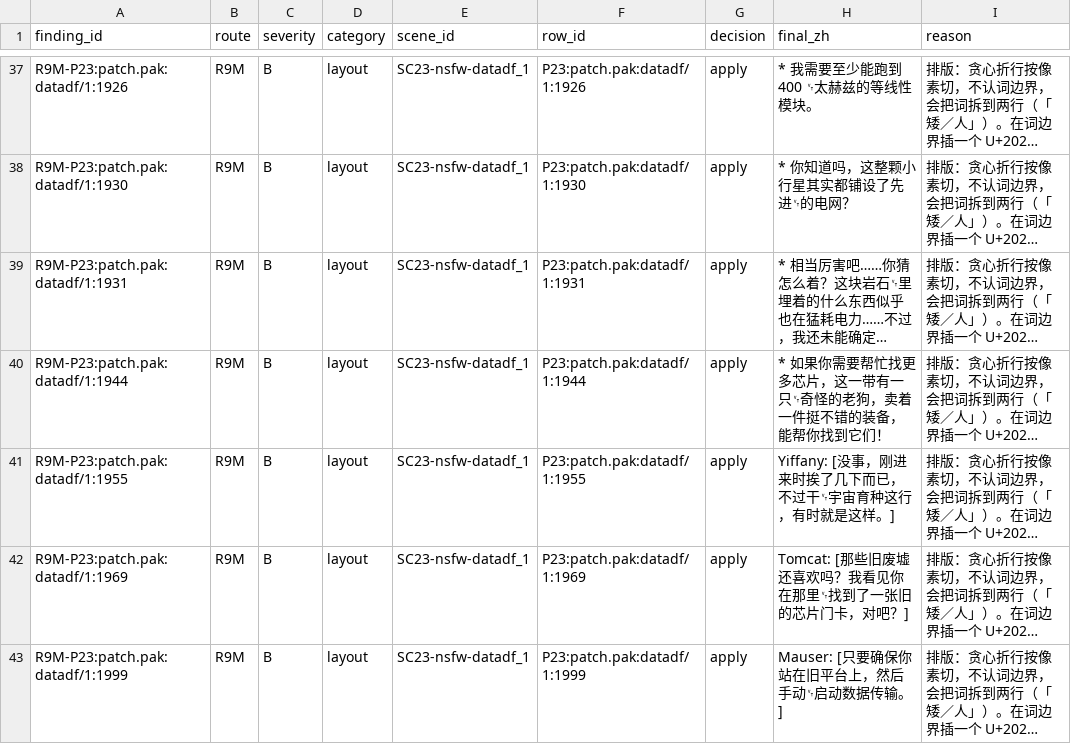
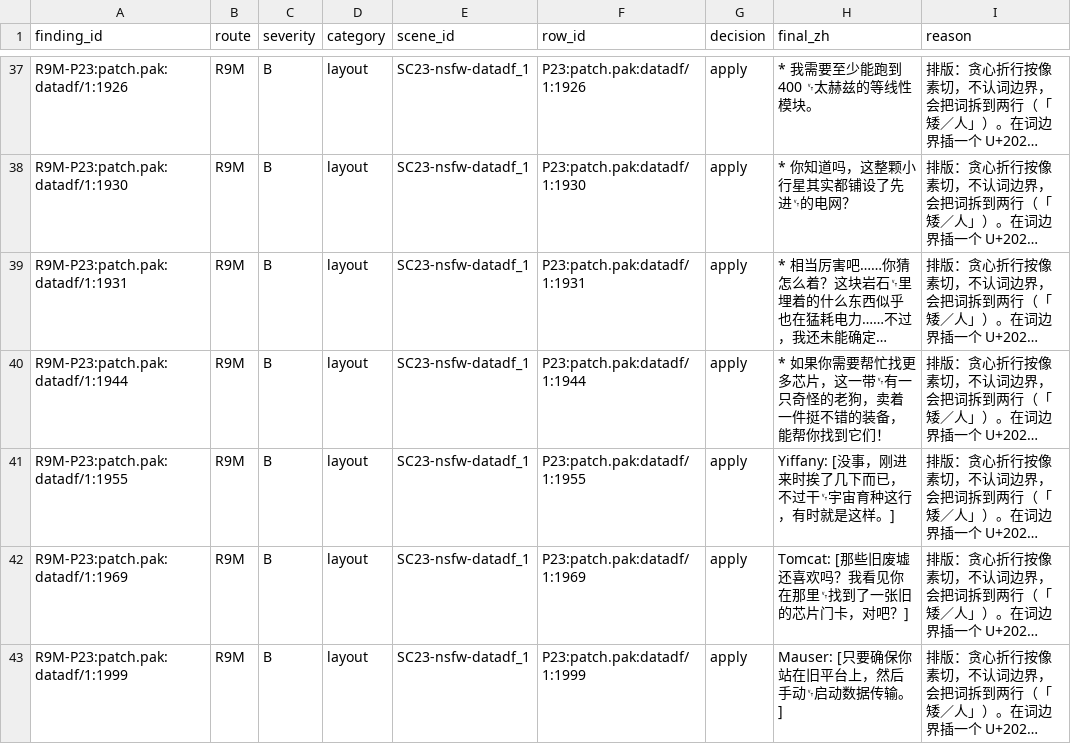
Before and after one commit to KouzakiUmi/CosmobreederYiffai-ChinesePatch, a TSV file: localization/editorial/r9-polish/batch-23/review/decisions.tsv, drawn as a sheet; only a part is shown, gaps mark what is left out; long unchanged cells end in …; the diff covers the shown part only; the diff names each change by its address in the sheet, - before the commit and + after, or states it on an @@ line.

```diff
--- a/localization/editorial/r9-polish/batch-23/review/decisions.tsv
+++ b/localization/editorial/r9-polish/batch-23/review/decisions.tsv
-H40 (final_zh): …，这一带有一只␋奇怪的老…
+H40 (final_zh): …，这一带␋有一只奇怪的老…
```
Also changed, not shown: 25 edited cells elsewhere in this file, 12 other files.
